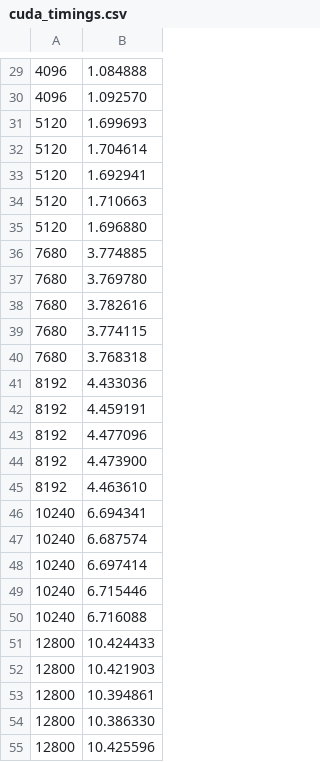
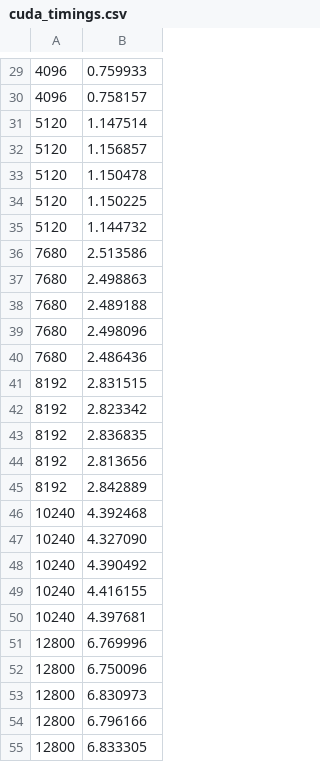
Before and after one commit to echen352/GPU-Computing, a CSV file: results/cuda_timings.csv, drawn as a sheet; only a part is shown, gaps mark what is left out; the diff covers the shown part only.

```diff
--- a/results/cuda_timings.csv
+++ b/results/cuda_timings.csv
@@ -29,27 +29,27 @@
-4096,1.084888
-4096,1.092570
-5120,1.699693
-5120,1.704614
-5120,1.692941
-5120,1.710663
-5120,1.696880
-7680,3.774885
-7680,3.769780
-7680,3.782616
-7680,3.774115
-7680,3.768318
-8192,4.433036
-8192,4.459191
-8192,4.477096
-8192,4.473900
-8192,4.463610
-10240,6.694341
-10240,6.687574
-10240,6.697414
-10240,6.715446
-10240,6.716088
-12800,10.424433
-12800,10.421903
-12800,10.394861
-12800,10.386330
-12800,10.425596
+4096,0.759933
+4096,0.758157
+5120,1.147514
+5120,1.156857
+5120,1.150478
+5120,1.150225
+5120,1.144732
+7680,2.513586
+7680,2.498863
+7680,2.489188
+7680,2.498096
+7680,2.486436
+8192,2.831515
+8192,2.823342
+8192,2.836835
+8192,2.813656
+8192,2.842889
+10240,4.392468
+10240,4.327090
+10240,4.390492
+10240,4.416155
+10240,4.397681
+12800,6.769996
+12800,6.750096
+12800,6.830973
+12800,6.796166
+12800,6.833305
```
Also changed, not shown: 28 edited cells elsewhere in this file, results/speedup.csv, 3 other files.
